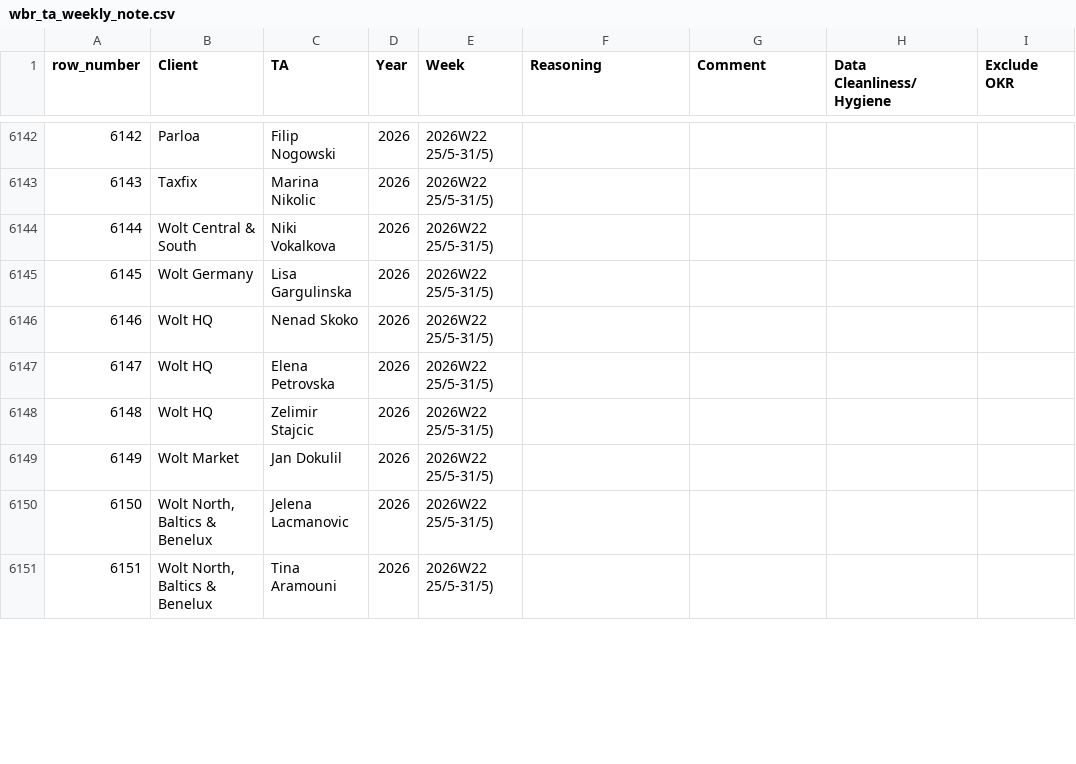
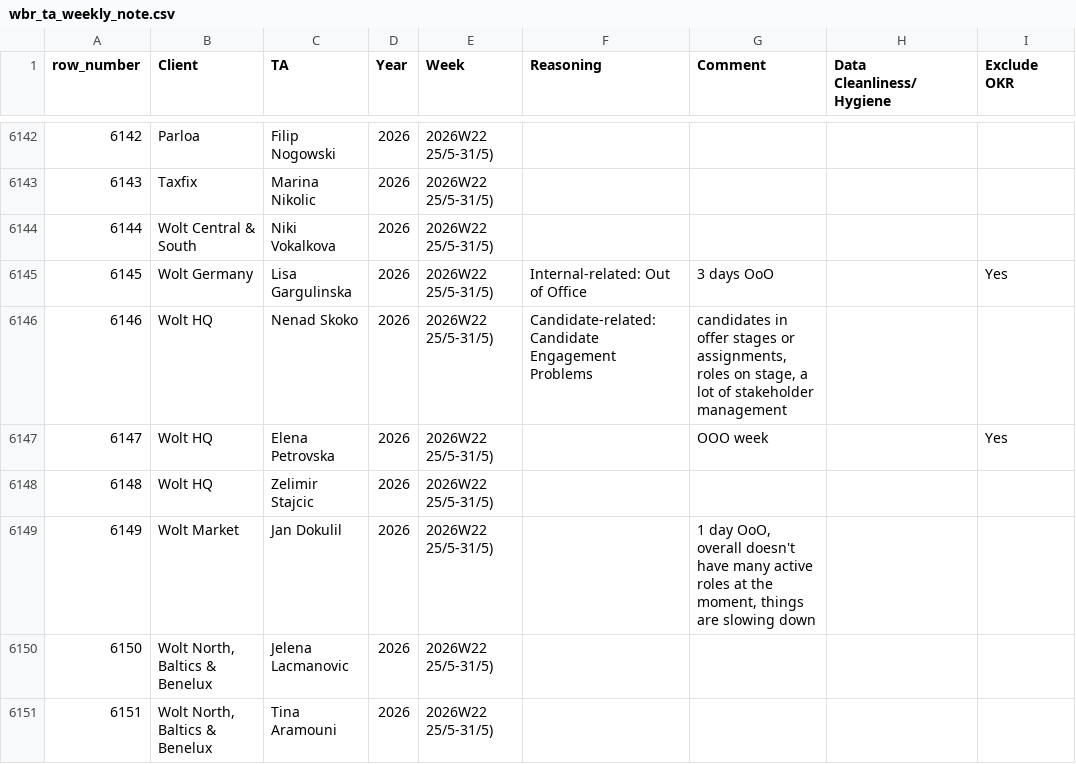
Before and after one commit to bark8922/tribe-recruiting, a CSV file: wbr_static/wbr_ta_weekly_note.csv, drawn as a sheet; only a part is shown, gaps mark what is left out; the diff covers the shown part only; the diff names each change by its address in the sheet, - before the commit and + after, or states it on an @@ line.

Commit message:
chore: sync TA Weekly Note 2026-05-30

```diff
--- a/wbr_static/wbr_ta_weekly_note.csv
+++ b/wbr_static/wbr_ta_weekly_note.csv
-F6145 (Reasoning): (empty)
+F6145 (Reasoning): Internal-related: Out of Office
-G6145 (Comment): (empty)
+G6145 (Comment): 3 days OoO
-I6145 (Exclude OKR): (empty)
+I6145 (Exclude OKR): Yes
-F6146 (Reasoning): (empty)
+F6146 (Reasoning): Candidate-related: Candidate Engagement Problems
-G6146 (Comment): (empty)
+G6146 (Comment): candidates in offer stages or assignments, roles on stage, a lot of stakeholder management
-G6147 (Comment): (empty)
+G6147 (Comment): OOO week
-I6147 (Exclude OKR): (empty)
+I6147 (Exclude OKR): Yes
-G6149 (Comment): (empty)
+G6149 (Comment): 1 day OoO, overall doesn't have many active roles at the moment, things are slowing down
```
Also changed, not shown: 6 edited cells elsewhere in this file.
